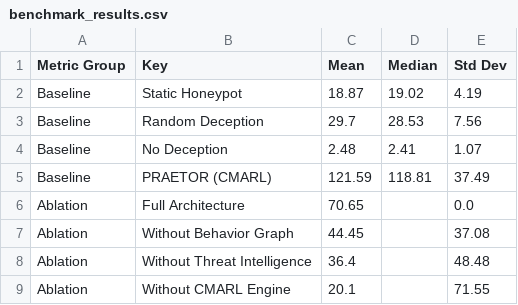
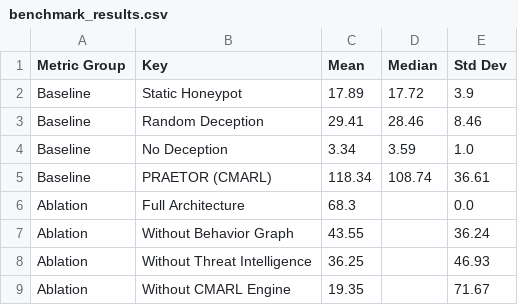
Before and after one commit to nayefsiddique-eng/Adaptive-Honeypot, a CSV file: validation/benchmark_results.csv, drawn as a sheet.

```diff
--- a/validation/benchmark_results.csv
+++ b/validation/benchmark_results.csv
@@ -1,9 +1,9 @@
 Metric Group,Key,Mean,Median,Std Dev
-Baseline,Static Honeypot,18.87,19.02,4.19
-Baseline,Random Deception,29.7,28.53,7.56
-Baseline,No Deception,2.48,2.41,1.07
-Baseline,PRAETOR (CMARL),121.59,118.81,37.49
-Ablation,Full Architecture,70.65,,0.0
-Ablation,Without Behavior Graph,44.45,,37.08
-Ablation,Without Threat Intelligence,36.4,,48.48
-Ablation,Without CMARL Engine,20.1,,71.55
+Baseline,Static Honeypot,17.89,17.72,3.9
+Baseline,Random Deception,29.41,28.46,8.46
+Baseline,No Deception,3.34,3.59,1.0
+Baseline,PRAETOR (CMARL),118.34,108.74,36.61
+Ablation,Full Architecture,68.3,,0.0
+Ablation,Without Behavior Graph,43.55,,36.24
+Ablation,Without Threat Intelligence,36.25,,46.93
+Ablation,Without CMARL Engine,19.35,,71.67
```
Also changed, not shown: validation/api_validation.csv, 13 other files.
